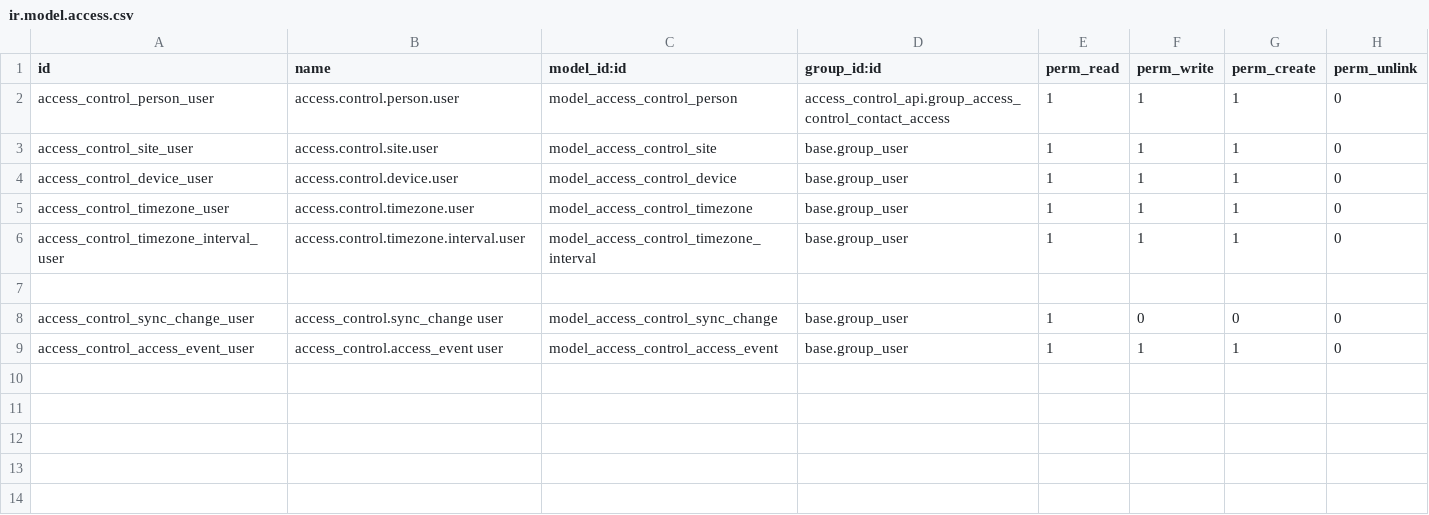
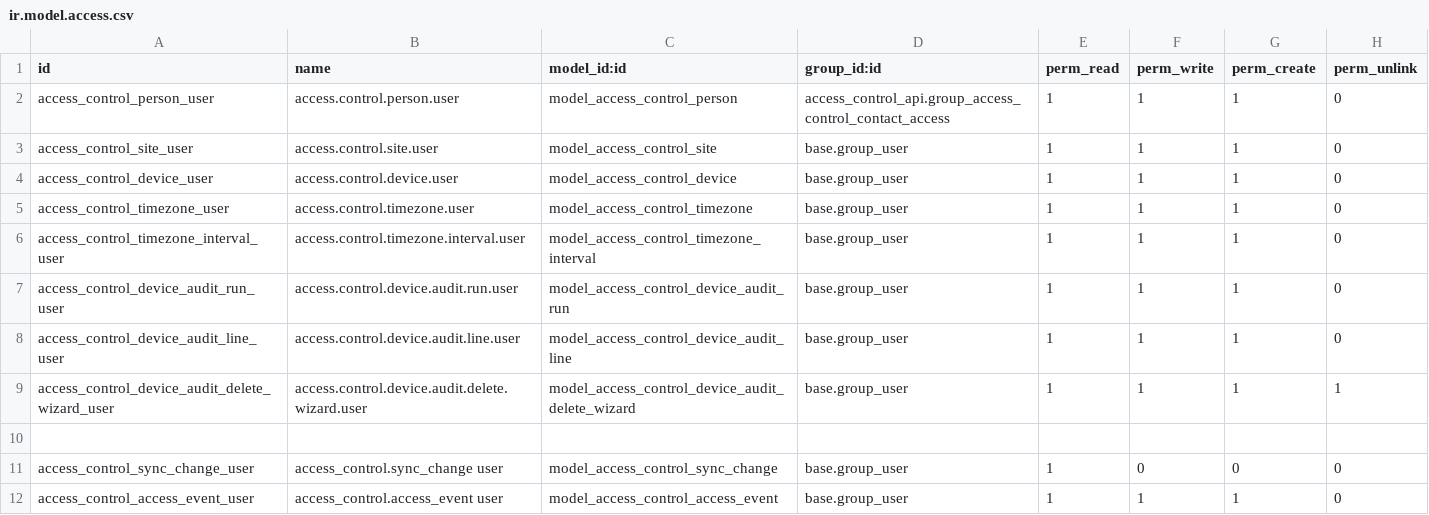
Before and after one commit to Witann-Tech/marlee-modules, a CSV file: access_control_api/security/ir.model.access.csv, drawn as a sheet.

Commit message:
feat(access): audit SpeedFace inventory drift

```diff
--- a/access_control_api/security/ir.model.access.csv
+++ b/access_control_api/security/ir.model.access.csv
@@ -6,2 +6,5 @@ access_control_timezone_user,access.control.timezone.user,model_access_control_t
 access_control_timezone_interval_user,access.control.timezone.interval.user,model_access_control_timezone_interval,base.group_user,1,1,1,0
+access_control_device_audit_run_user,access.control.device.audit.run.user,model_access_control_device_audit_run,base.group_user,1,1,1,0
+access_control_device_audit_line_user,access.control.device.audit.line.user,model_access_control_device_audit_line,base.group_user,1,1,1,0
+access_control_device_audit_delete_wizard_user,access.control.device.audit.delete.wizard.user,model_access_control_device_audit_delete_wizard,base.group_user,1,1,1,1
 
```
Also changed, not shown: 7 other files.
